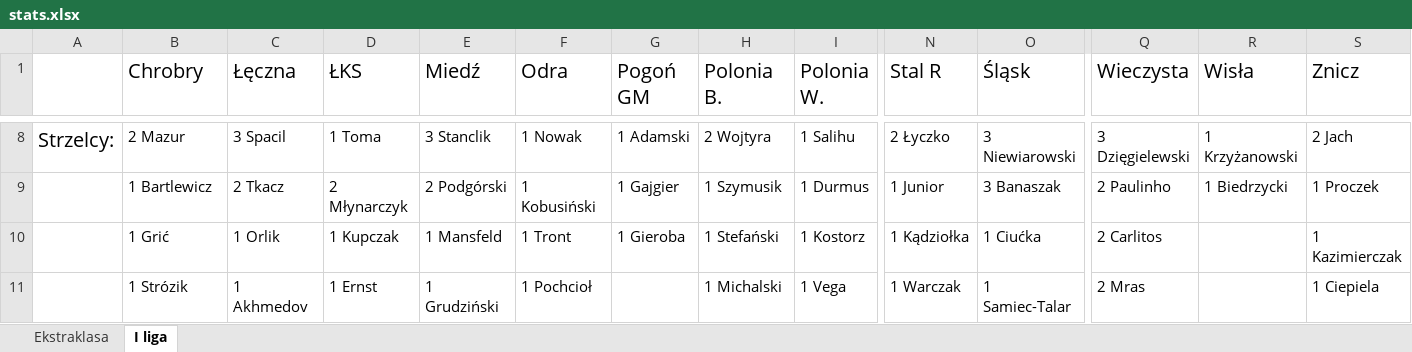
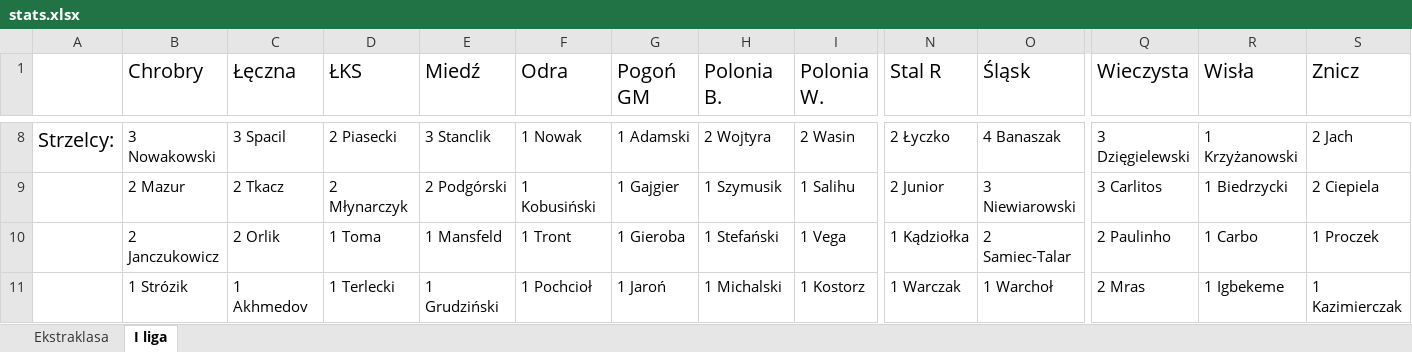
Before and after one commit to mmarcinowski/Football-season-Poisson-model, an Excel workbook: stats.xlsx, sheet I liga, drawn as a sheet; only a part is shown, gaps mark what is left out; values as stored, in another font and other column widths than the file's, no borders; conditional formats not drawn; the diff covers the shown part only; the diff names each change by its address in the sheet, - before the commit and + after, or states it on an @@ line.

```diff
--- a/stats.xlsx (sheet I liga)
+++ b/stats.xlsx (sheet I liga)
-B8 (Chrobry): 2 Mazur
+B8 (Chrobry): 3 Nowakowski
-D8 (ŁKS): 1 Toma
+D8 (ŁKS): 2 Piasecki
-I8 (Polonia W.): 1 Salihu
+I8 (Polonia W.): 2 Wasin
-O8 (Śląsk): 3 Niewiarowski
+O8 (Śląsk): 4 Banaszak
-B9 (Chrobry): 1 Bartlewicz
+B9 (Chrobry): 2 Mazur
-I9 (Polonia W.): 1 Durmus
+I9 (Polonia W.): 1 Salihu
-N9 (Stal R): 1 Junior
+N9 (Stal R): 2 Junior
-O9 (Śląsk): 3 Banaszak
+O9 (Śląsk): 3 Niewiarowski
-Q9 (Wieczysta): 2 Paulinho
+Q9 (Wieczysta): 3 Carlitos
-S9 (Znicz): 1 Proczek
+S9 (Znicz): 2 Ciepiela
-B10 (Chrobry): 1 Grić
+B10 (Chrobry): 2 Janczukowicz
-C10 (Łęczna): 1 Orlik
+C10 (Łęczna): 2 Orlik
-D10 (ŁKS): 1 Kupczak
+D10 (ŁKS): 1 Toma
-I10 (Polonia W.): 1 Kostorz
+I10 (Polonia W.): 1 Vega
-O10 (Śląsk): 1 Ciućka
+O10 (Śląsk): 2 Samiec-Talar
-Q10 (Wieczysta): 2 Carlitos
+Q10 (Wieczysta): 2 Paulinho
-R10 (Wisła): (empty)
+R10 (Wisła): 1 Carbo
-S10 (Znicz): 1 Kazimierczak
+S10 (Znicz): 1 Proczek
-D11 (ŁKS): 1 Ernst
+D11 (ŁKS): 1 Terlecki
-G11 (Pogoń GM): (empty)
+G11 (Pogoń GM): 1 Jaroń
-I11 (Polonia W.): 1 Vega
+I11 (Polonia W.): 1 Kostorz
-O11 (Śląsk): 1 Samiec-Talar
+O11 (Śląsk): 1 Warchoł
-R11 (Wisła): (empty)
+R11 (Wisła): 1 Igbekeme
-S11 (Znicz): 1 Ciepiela
+S11 (Znicz): 1 Kazimierczak
```
Also changed, not shown: 4 added rows, 3 removed rows and 59 edited cells elsewhere in this sheet, 3 other files.
